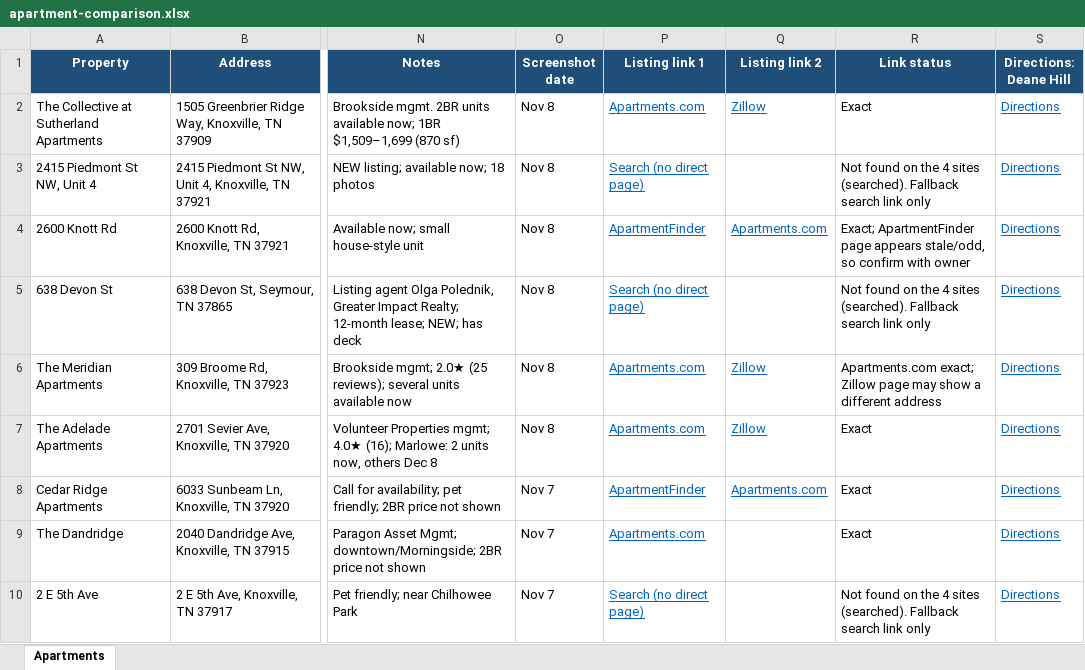
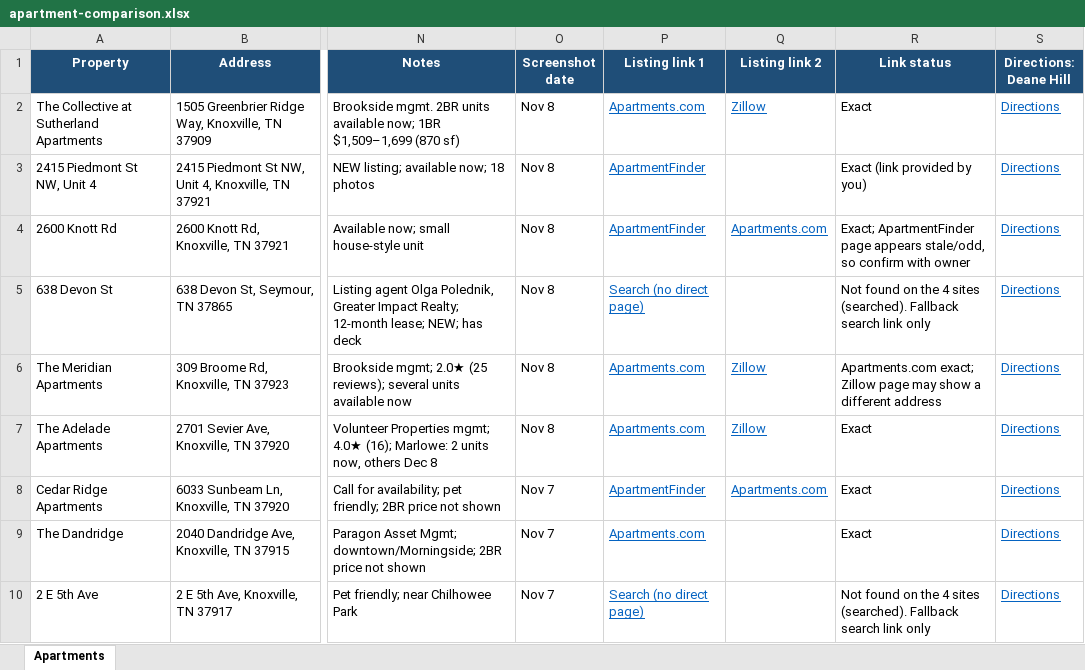
Before and after one commit to Sustainable-Scholars/Sustainable-Scholars, an Excel workbook: apartment-comparison.xlsx, sheet Apartments, drawn as a sheet; only a part is shown, gaps mark what is left out; values as stored, in another font and other column widths than the file's, no borders; the diff names each change by its address in the sheet, - before the commit and + after, or states it on an @@ line.

```diff
--- a/apartment-comparison.xlsx (sheet Apartments)
+++ b/apartment-comparison.xlsx (sheet Apartments)
-P3 (Listing link 1): Search (no direct page)
+P3 (Listing link 1): ApartmentFinder
-R3 (Link status): Not found on the 4 sites (searched). Fallback search link only
+R3 (Link status): Exact (link provided by you)
```
